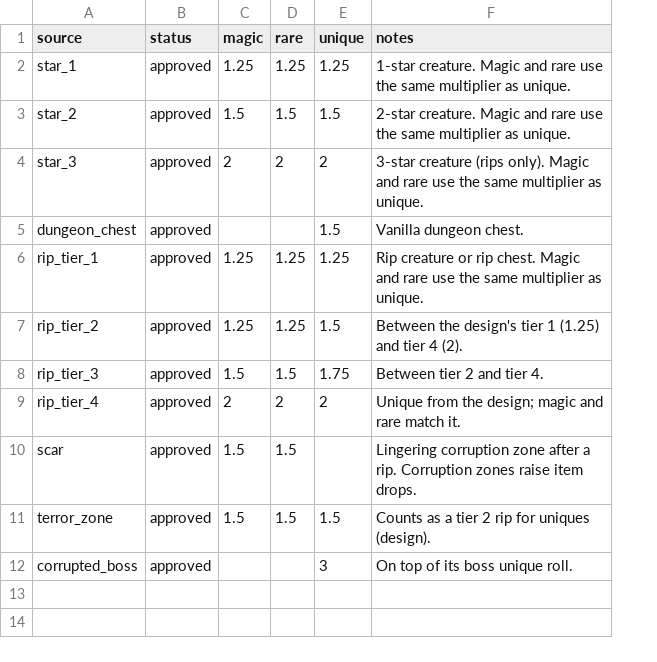
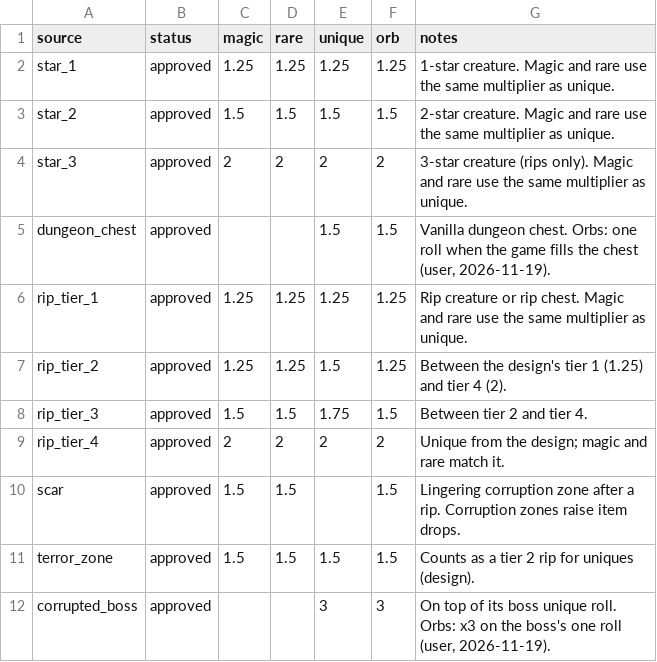
Before and after one commit to krogon-games/JotunnModStub, a CSV file: Corruption/Data/drop_modifiers.csv, drawn as a sheet; addresses are those after the commit; the diff names each change by its address in the sheet, - before the commit and + after, or states it on an @@ line.

```diff
--- a/Corruption/Data/drop_modifiers.csv
+++ b/Corruption/Data/drop_modifiers.csv
+column F (orb), rows 2-12: 1.25 | 1.5 | 2 | 1.5 | 1.25 | 1.25 | 1.5 | 2 | 1.5 | 1.5 | 3
-G5 (notes): …dungeon chest.
+G5 (notes): …dungeon chest. Orbs: one roll when the game fills the chest (user, 2026-11-19).
-G12 (notes): …unique roll.
+G12 (notes): …unique roll. Orbs: x3 on the boss's one roll (user, 2026-11-19).
```
Also changed, not shown: Corruption/Data/affixes.csv, Corruption/Data/loot_rules.csv, 24 other files.
